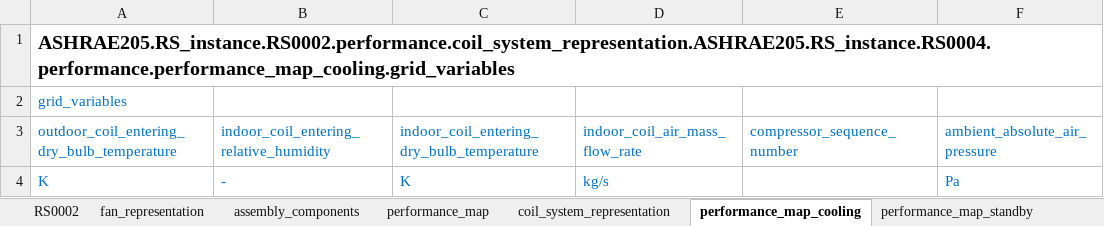
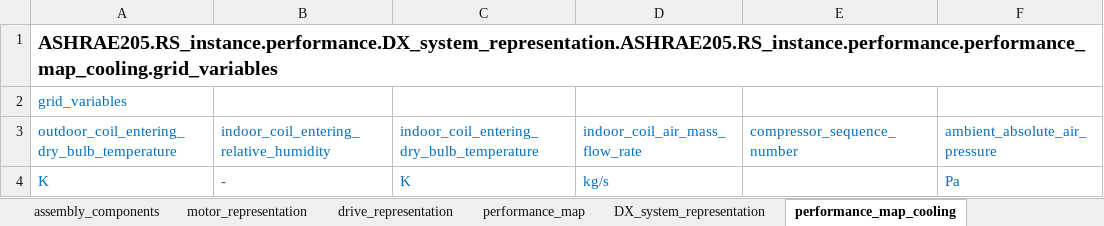
Before and after one commit to open205/open205.github.io, an Excel workbook: assets/templates/RS0002-continuous-fan-template.a205.xlsx, sheet performance_map_cooling, drawn as a sheet; only a part is shown; values as stored, in another font and other column widths than the file's, no borders; the diff names each change by its address in the sheet, - before the commit and + after, or states it on an @@ line.

```diff
--- a/assets/templates/RS0002-continuous-fan-template.a205.xlsx (sheet performance_map_cooling)
+++ b/assets/templates/RS0002-continuous-fan-template.a205.xlsx (sheet performance_map_cooling)
-sheet tab: coil_system_representation
+sheet tab: drive_representation
+sheet tab: motor_representation
+sheet tab: DX_system_representation
@@ sheet tab order changed: assembly_components | motor_representation | drive_representation | performance_map | DX_system_representation | performance_map_cooling @@
-A1: ASHRAE205.RS_instance.RS0002.performance.coil_system_representation.ASHRAE205.RS_instance.RS0004.performance.performance_map_cooling.grid_variables
+A1: ASHRAE205.RS_instance.performance.DX_system_representation.ASHRAE205.RS_instance.performance.performance_map_cooling.grid_variables
```
Also changed, not shown: sheet drive_representation, sheet fan_representation, sheet RS0002, sheet performance_map, sheet assembly_components, sheet performance_map_standby, assets/examples/xlsx/RS0002SimpleExampleFile.a205.xlsx, assets/templates/RS0001-template.a205.xlsx, 55 other files.
